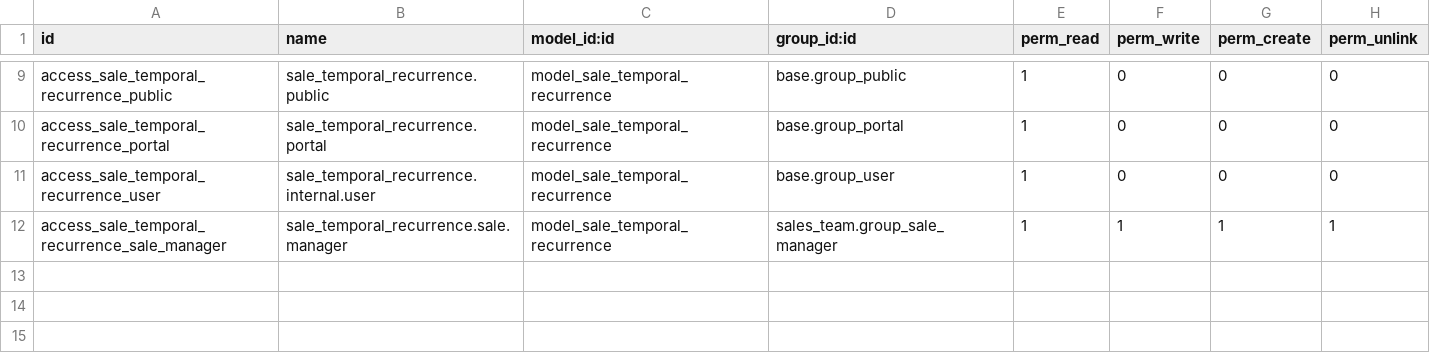
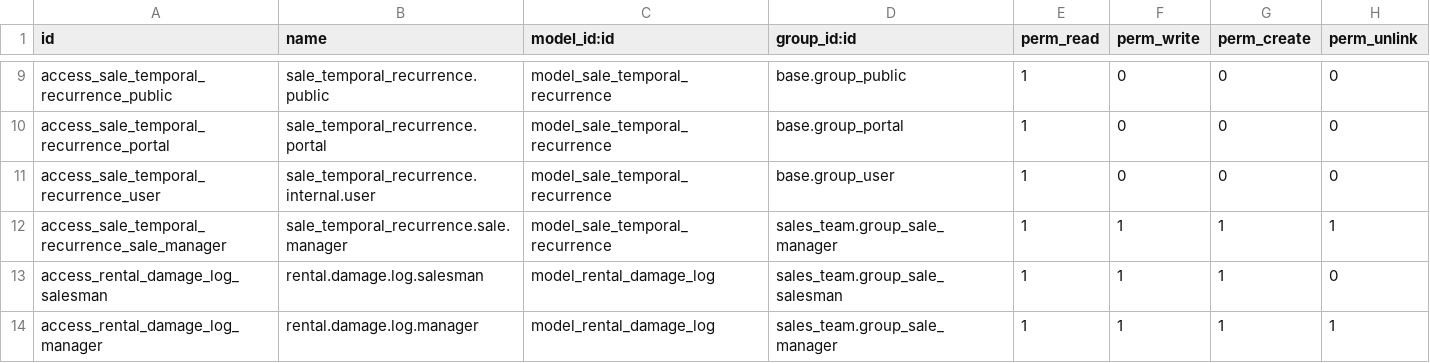
Before and after one commit to kenghot-king/kp-rental-system, a CSV file: addons/ggg_rental/security/ir.model.access.csv, drawn as a sheet; only a part is shown, gaps mark what is left out; the diff names each change by its address in the sheet, - before the commit and + after, or states it on an @@ line.

```diff
--- a/addons/ggg_rental/security/ir.model.access.csv
+++ b/addons/ggg_rental/security/ir.model.access.csv
+row 13: access_rental_damage_log_salesman | rental.damage.log.salesman | model_rental_damage_log | sales_team.group_sale_salesman | 1 | 1 | 1 | 0
+row 14: access_rental_damage_log_manager | rental.damage.log.manager | model_rental_damage_log | sales_team.group_sale_manager | 1 | 1 | 1 | 1
```
Also changed, not shown: 12 other files.
